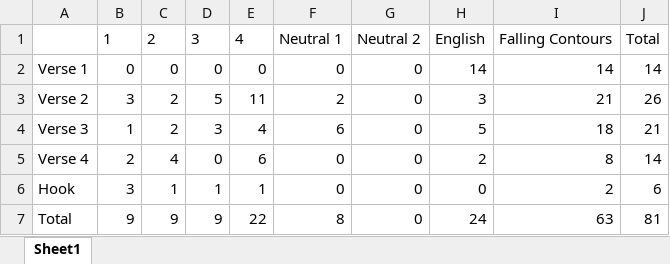
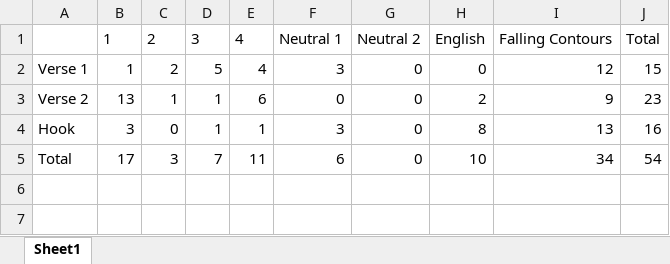
Before and after one commit to wlans4/fangyan_tones, an Excel workbook: .xlsx, sheet Sheet1, drawn as a sheet; values as stored, in another font and other column widths than the file's, no borders; removed rows and columns are numbered as before the commit, all else as after; the diff names each change by its address in the sheet, - before the commit and + after, or states it on an @@ line.

```diff
--- a/.xlsx (sheet Sheet1)
+++ b/.xlsx (sheet Sheet1)
-B2: 0
+B2: 1
-C2: 0
+C2: 2
-D2: 0
+D2: 5
-E2: 0
+E2: 4
-F2: 0
+F2: 3
-H2: 14
+H2: 0
-I2: 14
+I2: 12
-J2: 14
+J2: 15
-B3: 3
+B3: 13
-C3: 2
+C3: 1
-D3: 5
+D3: 1
-E3: 11
+E3: 6
-F3: 2
+F3: 0
-H3: 3
+H3: 2
-I3: 21
+I3: 9
-J3: 26
+J3: 23
-row 4: Verse 3 | 1 | 2 | 3 | 4 | 6 | 0 | 5 | 18 | 21
-row 5: Verse 4 | 2 | 4 | 0 | 6 | 0 | 0 | 2 | 8 | 14
-C4: 1
+C4: 0
-F4: 0
+F4: 3
-H4: 0
+H4: 8
-I4: 2
+I4: 13
-J4: 6
+J4: 16
-B5: 9
+B5: 17
-C5: 9
+C5: 3
-D5: 9
+D5: 7
-E5: 22
+E5: 11
-F5: 8
+F5: 6
-H5: 24
+H5: 10
-I5: 63
+I5: 34
-J5: 81
+J5: 54
```
Also changed, not shown: 13 other files.
